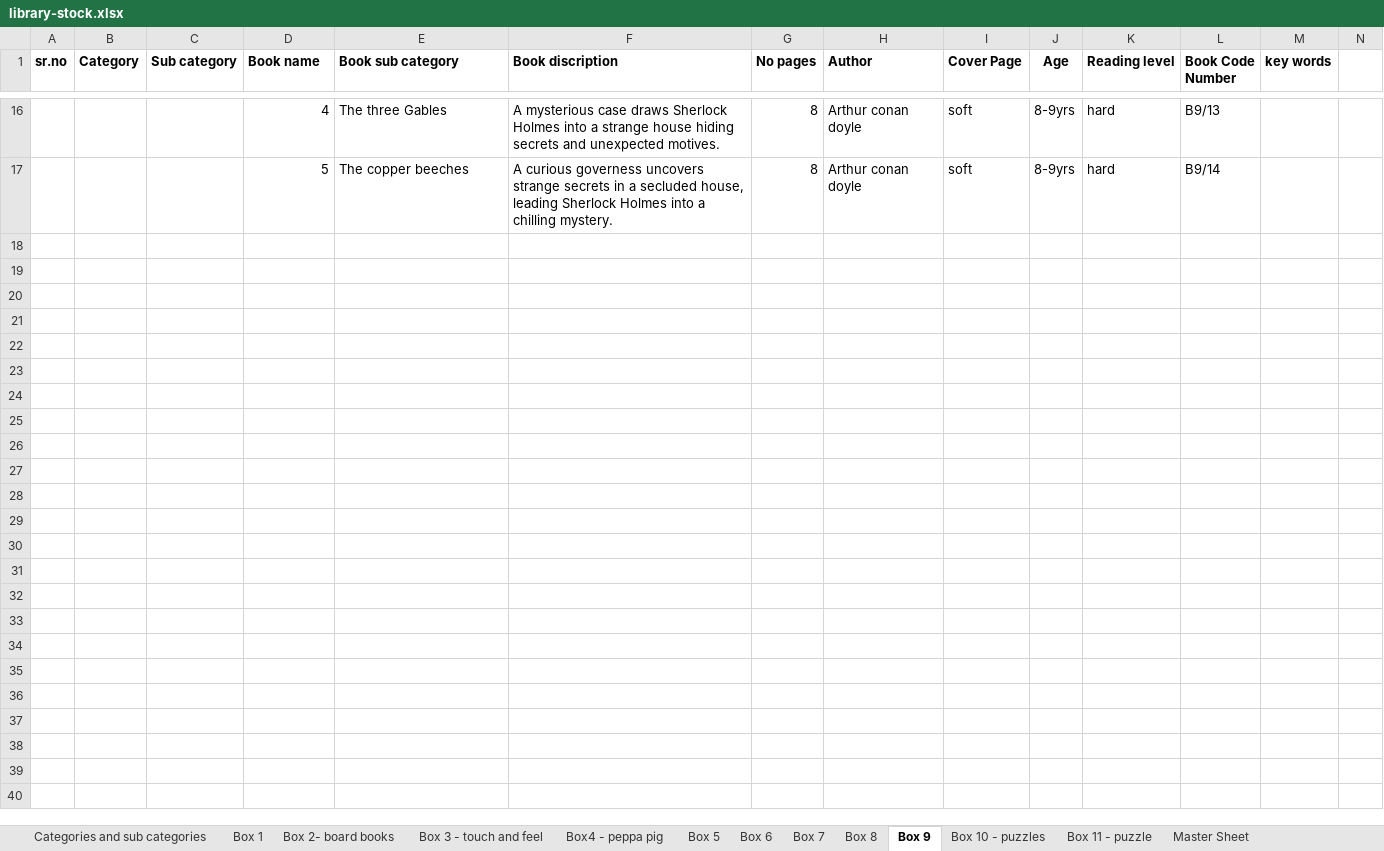
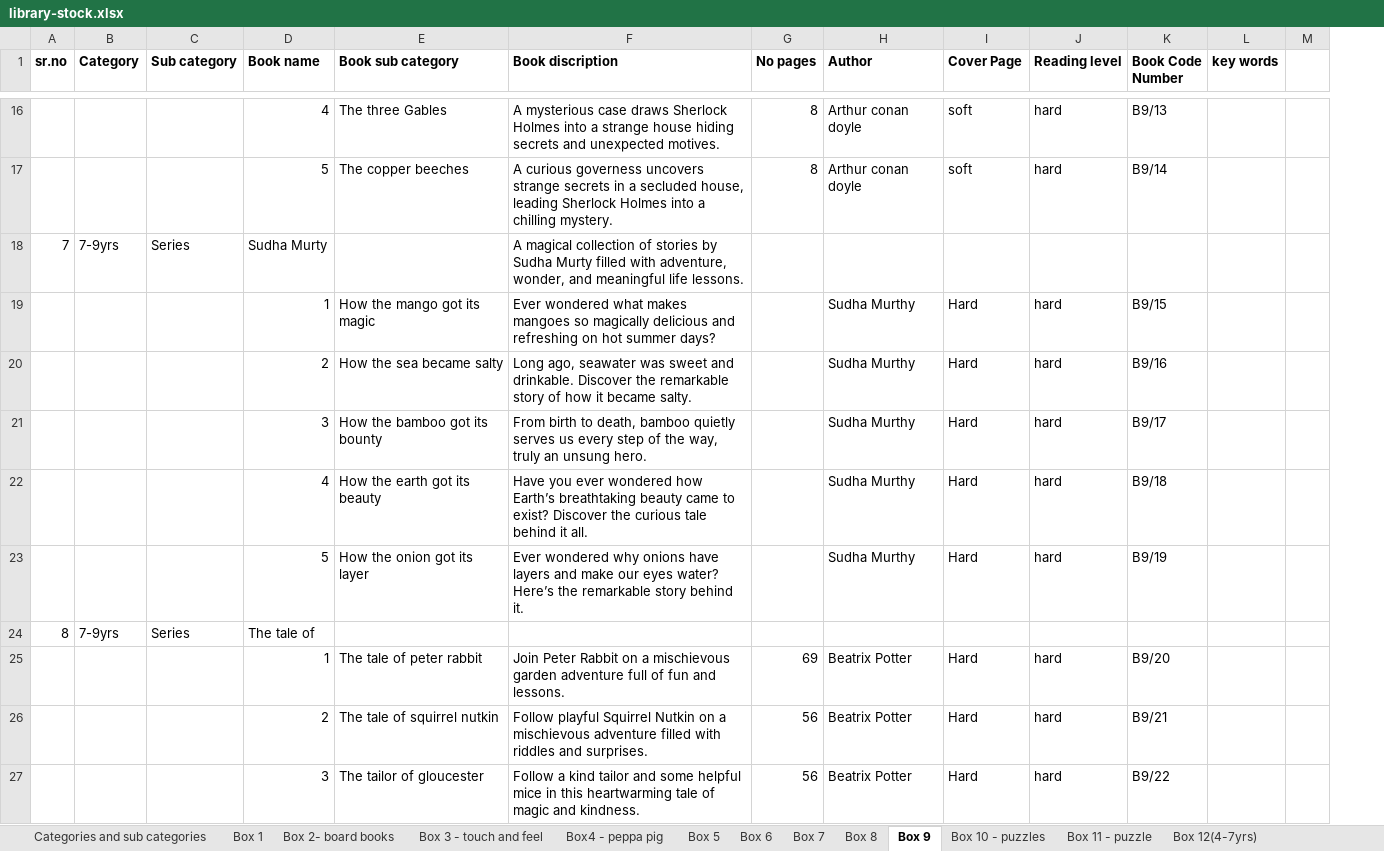
Before and after one commit to HridayJain01/SLL_Dev, an Excel workbook: server/src/seed/data/library-stock.xlsx, sheet Box 9, drawn as a sheet; only a part is shown, gaps mark what is left out; values as stored, in another font and other column widths than the file's, no borders; removed rows and columns are numbered as before the commit, all else as after; the diff covers the shown part only; the diff names each change by its address in the sheet, - before the commit and + after, or states it on an @@ line.

```diff
--- a/server/src/seed/data/library-stock.xlsx (sheet Box 9)
+++ b/server/src/seed/data/library-stock.xlsx (sheet Box 9)
-sheet tab: Master Sheet
+sheet tab: Box 12(4-7yrs)
-column J (Age), rows 16-17: 8-9yrs | 8-9yrs
+row 18: 7 | 7-9yrs | Series | Sudha Murty |  | A magical collection of stories by Sudha Murty filled with adventure, wonder, and meaningful life lessons.
+row 19:  |  |  | 1 | How the mango got its magic | Ever wondered what makes mangoes so magically delicious and refreshing on hot summer days? |  | Sudha Murthy | Hard | hard | B9/15
+row 20:  |  |  | 2 | How the sea became salty | Long ago, seawater was sweet and drinkable. Discover the remarkable story of how it became salty. |  | Sudha Murthy | Hard | hard | B9/16
+row 21:  |  |  | 3 | How the bamboo got its bounty | From birth to death, bamboo quietly serves us every step of the way, truly an unsung hero. |  | Sudha Murthy | Hard | hard | B9/17
+row 22:  |  |  | 4 | How the earth got its beauty | Have you ever wondered how Earth’s breathtaking beauty came to exist? Discover the curious tale behind it all. |  | Sudha Murthy | Hard | hard | B9/18
+row 23:  |  |  | 5 | How the onion got its layer | Ever wondered why onions have layers and make our eyes water? Here’s the remarkable story behind it. |  | Sudha Murthy | Hard | hard | B9/19
+row 24: 8 | 7-9yrs | Series | The tale of
+row 25:  |  |  | 1 | The tale of peter rabbit | Join Peter Rabbit on a mischievous garden adventure full of fun and lessons. | 69 | Beatrix Potter | Hard | hard | B9/20
+row 26:  |  |  | 2 | The tale of squirrel nutkin | Follow playful Squirrel Nutkin on a mischievous adventure filled with riddles and surprises. | 56 | Beatrix Potter | Hard | hard | B9/21
+row 27:  |  |  | 3 | The tailor of gloucester | Follow a kind tailor and some helpful mice in this heartwarming tale of magic and kindness. | 56 | Beatrix Potter | Hard | hard | B9/22
```
Also changed, not shown: 44 added rows elsewhere in this sheet, sheet Box 5, sheet Box 3 - touch and feel, sheet Box 11 - puzzle, sheet Box 7, sheet Box 10 - puzzles, sheet Box 2- board books, 5 more sheets, other sheet tabs, hidden cells, 9 other files.
